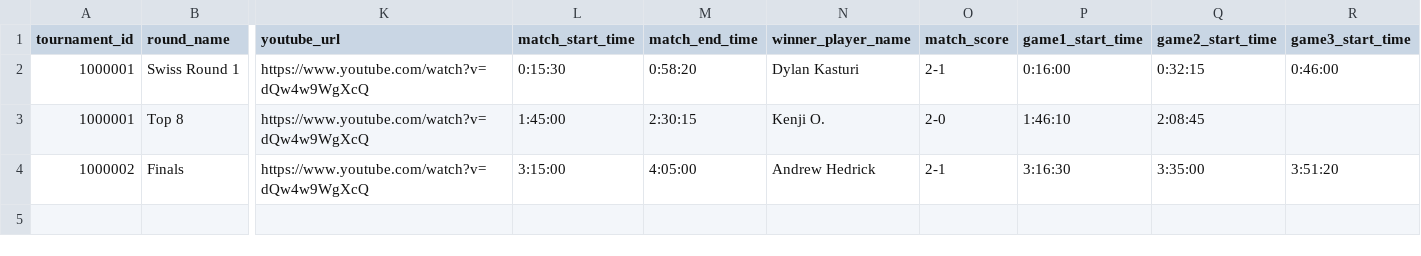
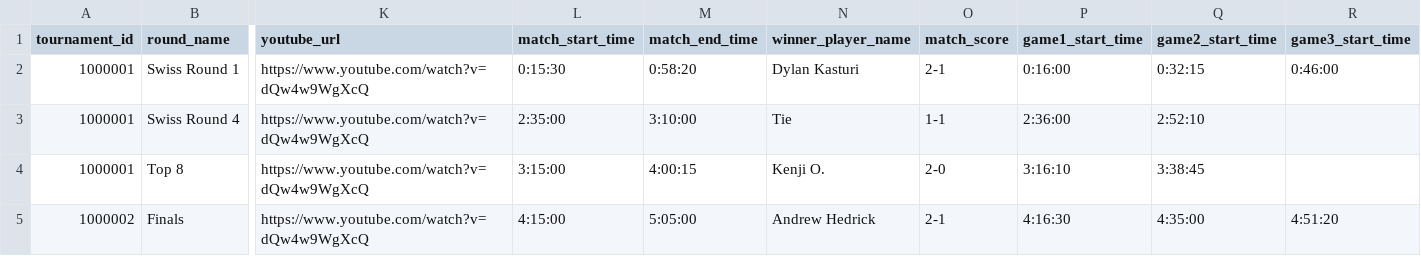
Before and after one commit to ed-george/battle-reporter, a CSV file: matches_template.csv, drawn as a sheet; only a part is shown, gaps mark what is left out; addresses are those after the commit; rows hold the shown columns only; the diff names each change by its address in the sheet, - before the commit and + after, or states it on an @@ line.

Commit message:
feat: add first-class support and UI representation for tied matches

```diff
--- a/matches_template.csv
+++ b/matches_template.csv
+row 3: 1000001 | Swiss Round 4 | https://www.youtube.com/watch?v=dQw4w9WgXcQ | 2:35:00 | 3:10:00 | Tie | 1-1 | 2:36:00 | 2:52:10
-L4 (match_start_time): 1:45:00
+L4 (match_start_time): 3:15:00
-M4 (match_end_time): 2:30:15
+M4 (match_end_time): 4:00:15
-P4 (game1_start_time): 1:46:10
+P4 (game1_start_time): 3:16:10
-Q4 (game2_start_time): 2:08:45
+Q4 (game2_start_time): 3:38:45
-L5 (match_start_time): 3:15:00
+L5 (match_start_time): 4:15:00
-M5 (match_end_time): 4:05:00
+M5 (match_end_time): 5:05:00
-P5 (game1_start_time): 3:16:30
+P5 (game1_start_time): 4:16:30
-Q5 (game2_start_time): 3:35:00
+Q5 (game2_start_time): 4:35:00
-R5 (game3_start_time): 3:51:20
+R5 (game3_start_time): 4:51:20
```
Also changed, not shown: 10 other files.
